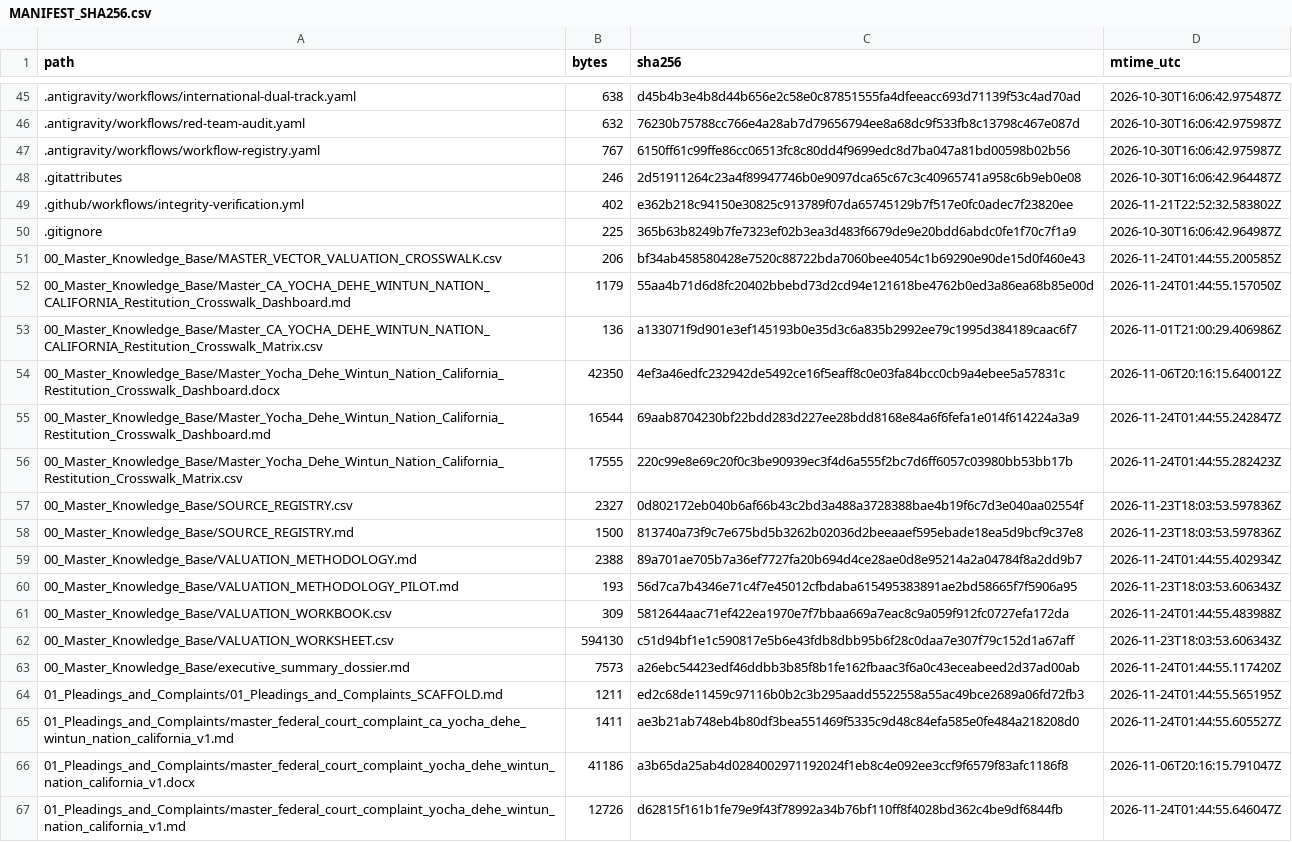
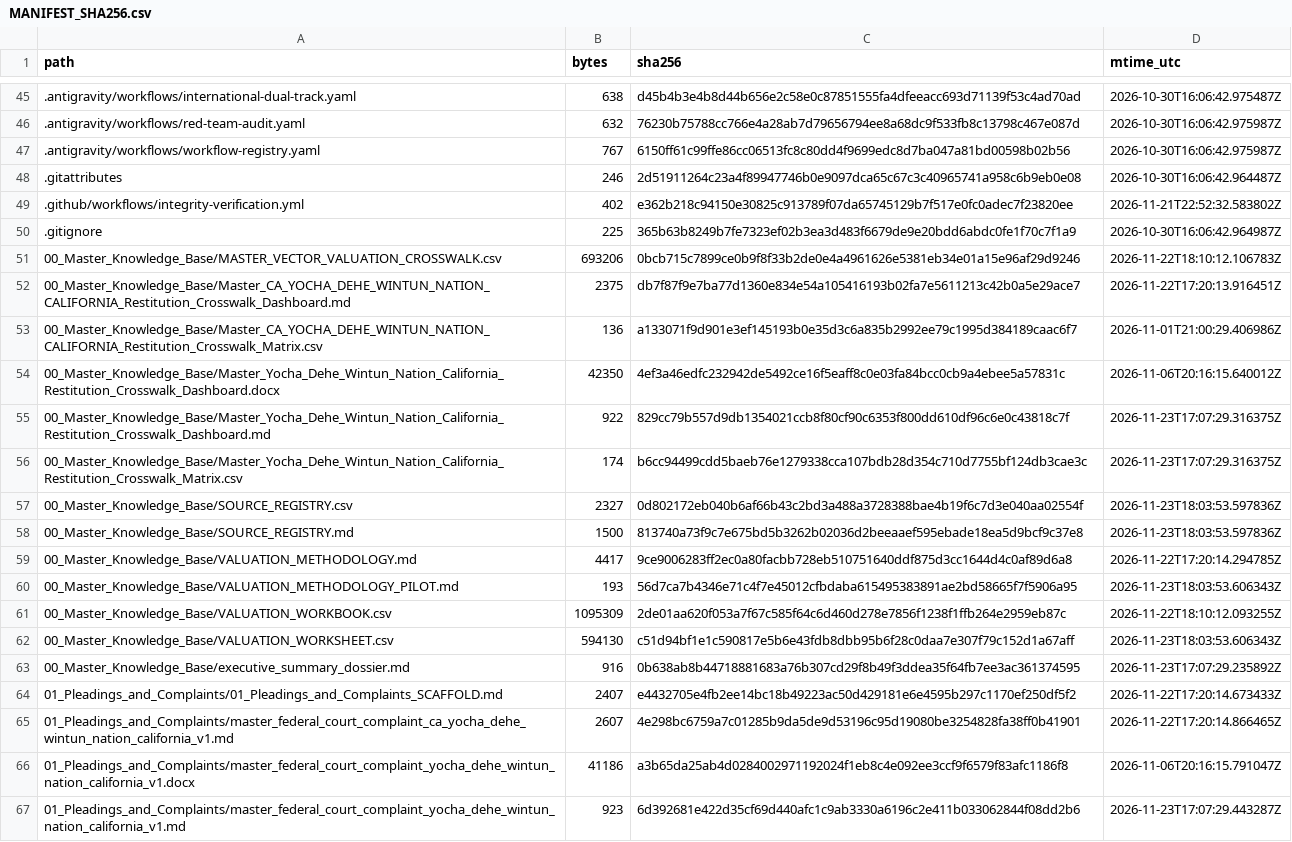
Before and after one commit to GlobalRestitutionAlliance/turtle-island-us-ca-yocha-dehe-wintun-nation-california-master-litigation, a CSV file: 99_Archives_and_Manifests/MANIFEST_SHA256.csv, drawn as a sheet; only a part is shown, gaps mark what is left out; the diff covers the shown part only.

```diff
--- a/99_Archives_and_Manifests/MANIFEST_SHA256.csv
+++ b/99_Archives_and_Manifests/MANIFEST_SHA256.csv
@@ -50,18 +50,18 @@ path,bytes,sha256,mtime_utc
 .gitignore,225,365b63b8249b7fe7323ef02b3ea3d483f6679de9e20bdd6abdc0fe1f70c7f1a9,2026-10-30T16:06:42.964987Z
-00_Master_Knowledge_Base/MASTER_VECTOR_VALUATION_CROSSWALK.csv,206,bf34ab458580428e7520c88722bda7060bee4054c1b69290e90de15d0f460e43,2026-11-24T01:44:55.200585Z
-00_Master_Knowledge_Base/Master_CA_YOCHA_DEHE_WINTUN_NATION_CALIFORNIA_Restitution_Crosswalk_Dashboard.md,1179,55aa4b71d6d8fc20402bbebd73d2cd94e121618be4762b0ed3a86ea68b85e00d,2026-11-24T01:44:55.157050Z
+00_Master_Knowledge_Base/MASTER_VECTOR_VALUATION_CROSSWALK.csv,693206,0bcb715c7899ce0b9f8f33b2de0e4a4961626e5381eb34e01a15e96af29d9246,2026-11-22T18:10:12.106783Z
+00_Master_Knowledge_Base/Master_CA_YOCHA_DEHE_WINTUN_NATION_CALIFORNIA_Restitution_Crosswalk_Dashboard.md,2375,db7f87f9e7ba77d1360e834e54a105416193b02fa7e5611213c42b0a5e29ace7,2026-11-22T17:20:13.916451Z
 00_Master_Knowledge_Base/Master_CA_YOCHA_DEHE_WINTUN_NATION_CALIFORNIA_Restitution_Crosswalk_Matrix.csv,136,a133071f9d901e3ef145193b0e35d3c6a835b2992ee79c1995d384189caac6f7,2026-11-01T21:00:29.406986Z
 00_Master_Knowledge_Base/Master_Yocha_Dehe_Wintun_Nation_California_Restitution_Crosswalk_Dashboard.docx,42350,4ef3a46edfc232942de5492ce16f5eaff8c0e03fa84bcc0cb9a4ebee5a57831c,2026-11-06T20:16:15.640012Z
-00_Master_Knowledge_Base/Master_Yocha_Dehe_Wintun_Nation_California_Restitution_Crosswalk_Dashboard.md,16544,69aab8704230bf22bdd283d227ee28bdd8168e84a6f6fefa1e014f614224a3a9,2026-11-24T01:44:55.242847Z
-00_Master_Knowledge_Base/Master_Yocha_Dehe_Wintun_Nation_California_Restitution_Crosswalk_Matrix.csv,17555,220c99e8e69c20f0c3be90939ec3f4d6a555f2bc7d6ff6057c03980bb53bb17b,2026-11-24T01:44:55.282423Z
+00_Master_Knowledge_Base/Master_Yocha_Dehe_Wintun_Nation_California_Restitution_Crosswalk_Dashboard.md,922,829cc79b557d9db1354021ccb8f80cf90c6353f800dd610df96c6e0c43818c7f,2026-11-23T17:07:29.316375Z
+00_Master_Knowledge_Base/Master_Yocha_Dehe_Wintun_Nation_California_Restitution_Crosswalk_Matrix.csv,174,b6cc94499cdd5baeb76e1279338cca107bdb28d354c710d7755bf124db3cae3c,2026-11-23T17:07:29.316375Z
 00_Master_Knowledge_Base/SOURCE_REGISTRY.csv,2327,0d802172eb040b6af66b43c2bd3a488a3728388bae4b19f6c7d3e040aa02554f,2026-11-23T18:03:53.597836Z
 00_Master_Knowledge_Base/SOURCE_REGISTRY.md,1500,813740a73f9c7e675bd5b3262b02036d2beeaaef595ebade18ea5d9bcf9c37e8,2026-11-23T18:03:53.597836Z
-00_Master_Knowledge_Base/VALUATION_METHODOLOGY.md,2388,89a701ae705b7a36ef7727fa20b694d4ce28ae0d8e95214a2a04784f8a2dd9b7,2026-11-24T01:44:55.402934Z
+00_Master_Knowledge_Base/VALUATION_METHODOLOGY.md,4417,9ce9006283ff2ec0a80facbb728eb510751640ddf875d3cc1644d4c0af89d6a8,2026-11-22T17:20:14.294785Z
 00_Master_Knowledge_Base/VALUATION_METHODOLOGY_PILOT.md,193,56d7ca7b4346e71c4f7e45012cfbdaba615495383891ae2bd58665f7f5906a95,2026-11-23T18:03:53.606343Z
-00_Master_Knowledge_Base/VALUATION_WORKBOOK.csv,309,5812644aac71ef422ea1970e7f7bbaa669a7eac8c9a059f912fc0727efa172da,2026-11-24T01:44:55.483988Z
+00_Master_Knowledge_Base/VALUATION_WORKBOOK.csv,1095309,2de01aa620f053a7f67c585f64c6d460d278e7856f1238f1ffb264e2959eb87c,2026-11-22T18:10:12.093255Z
 00_Master_Knowledge_Base/VALUATION_WORKSHEET.csv,594130,c51d94bf1e1c590817e5b6e43fdb8dbb95b6f28c0daa7e307f79c152d1a67aff,2026-11-23T18:03:53.606343Z
-00_Master_Knowledge_Base/executive_summary_dossier.md,7573,a26ebc54423edf46ddbb3b85f8b1fe162fbaac3f6a0c43eceabeed2d37ad00ab,2026-11-24T01:44:55.117420Z
-01_Pleadings_and_Complaints/01_Pleadings_and_Complaints_SCAFFOLD.md,1211,ed2c68de11459c97116b0b2c3b295aadd5522558a55ac49bce2689a06fd72fb3,2026-11-24T01:44:55.565195Z
-01_Pleadings_and_Complaints/master_federal_court_complaint_ca_yocha_dehe_wintun_nation_california_v1.md,1411,ae3b21ab748eb4b80df3bea551469f5335c9d48c84efa585e0fe484a218208d0,2026-11-24T01:44:55.605527Z
+00_Master_Knowledge_Base/executive_summary_dossier.md,916,0b638ab8b44718881683a76b307cd29f8b49f3ddea35f64fb7ee3ac361374595,2026-11-23T17:07:29.235892Z
+01_Pleadings_and_Complaints/01_Pleadings_and_Complaints_SCAFFOLD.md,2407,e4432705e4fb2ee14bc18b49223ac50d429181e6e4595b297c1170ef250df5f2,2026-11-22T17:20:14.673433Z
+01_Pleadings_and_Complaints/master_federal_court_complaint_ca_yocha_dehe_wintun_nation_california_v1.md,2607,4e298bc6759a7c01285b9da5de9d53196c95d19080be3254828fa38ff0b41901,2026-11-22T17:20:14.866465Z
 01_Pleadings_and_Complaints/master_federal_court_complaint_yocha_dehe_wintun_nation_california_v1.docx,41186,a3b65da25ab4d0284002971192024f1eb8c4e092ee3ccf9f6579f83afc1186f8,2026-11-06T20:16:15.791047Z
-01_Pleadings_and_Complaints/master_federal_court_complaint_yocha_dehe_wintun_nation_california_v1.md,12726,d62815f161b1fe79e9f43f78992a34b76bf110ff8f4028bd362c4be9df6844fb,2026-11-24T01:44:55.646047Z
+01_Pleadings_and_Complaints/master_federal_court_complaint_yocha_dehe_wintun_nation_california_v1.md,923,6d392681e422d35cf69d440afc1c9ab3330a6196c2e411b033062844f08dd2b6,2026-11-23T17:07:29.443287Z
```
Also changed, not shown: 80 edited cells elsewhere in this file, 37 other files.
